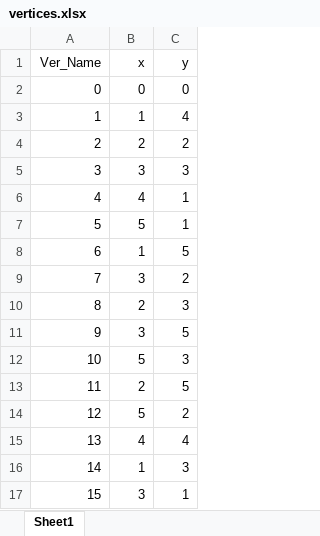
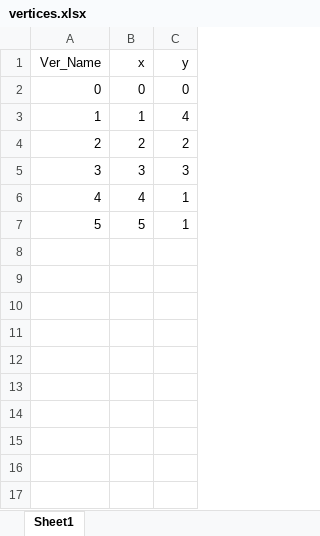
Before and after one commit to Akirahai/SUTD_Tianjin, an Excel workbook: data/vertices.xlsx, sheet Sheet1, drawn as a sheet; values as stored, in another font and other column widths than the file's, no borders; the diff names each change by its address in the sheet, - before the commit and + after, or states it on an @@ line.

```diff
--- a/data/vertices.xlsx (sheet Sheet1)
+++ b/data/vertices.xlsx (sheet Sheet1)
-row 8: 6 | 1 | 5
-row 9: 7 | 3 | 2
-row 10: 8 | 2 | 3
-row 11: 9 | 3 | 5
-row 12: 10 | 5 | 3
-row 13: 11 | 2 | 5
-row 14: 12 | 5 | 2
-row 15: 13 | 4 | 4
-row 16: 14 | 1 | 3
-row 17: 15 | 3 | 1
```
Also changed, not shown: 10 other files.
